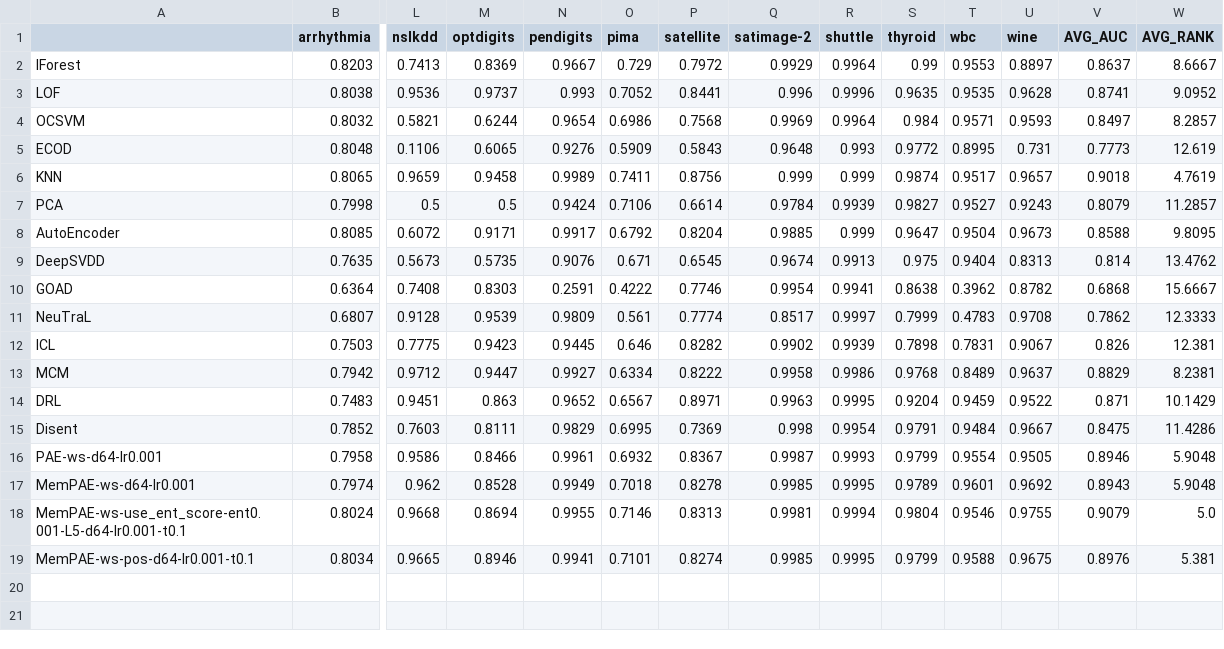
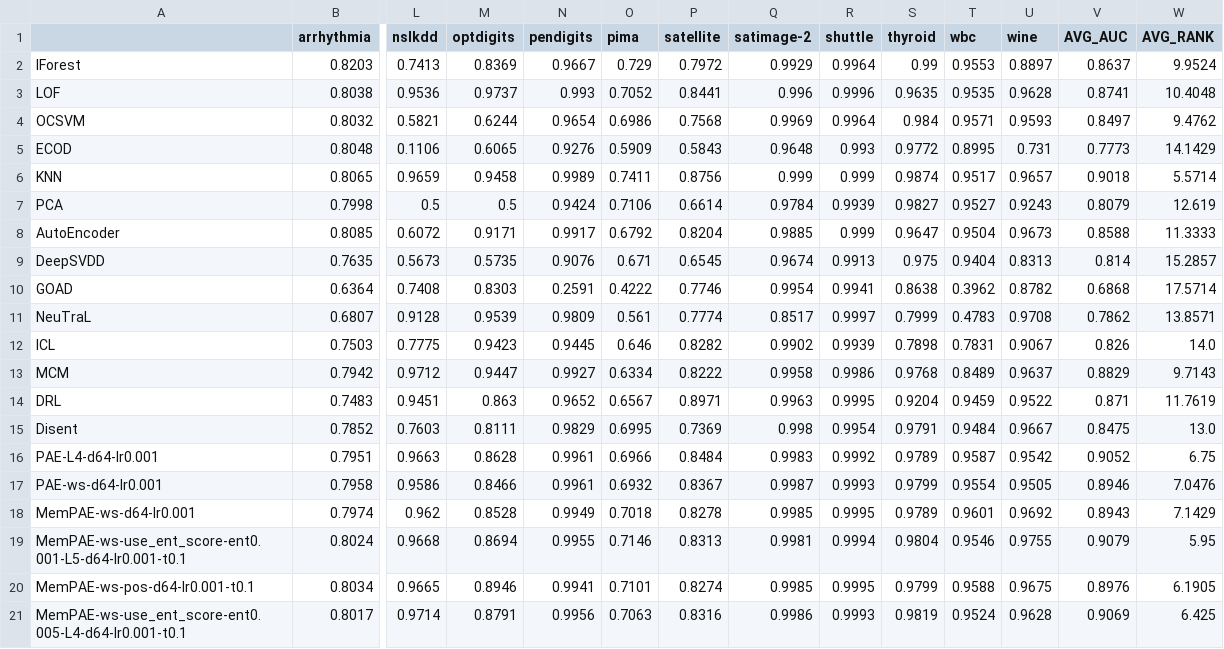
Before and after one commit to Cheol-Will/perceiver-ad, a CSV file: metrics/ratio_1.0_AUCROC.csv, drawn as a sheet; only a part is shown, gaps mark what is left out; addresses are those after the commit; rows hold the shown columns only; the diff names each change by its address in the sheet, - before the commit and + after, or states it on an @@ line.

```diff
--- a/metrics/ratio_1.0_AUCROC.csv
+++ b/metrics/ratio_1.0_AUCROC.csv
-W2 (AVG_RANK): 8.6667
+W2 (AVG_RANK): 9.9524
-W3 (AVG_RANK): 9.0952
+W3 (AVG_RANK): 10.4048
-W4 (AVG_RANK): 8.2857
+W4 (AVG_RANK): 9.4762
-W5 (AVG_RANK): 12.619
+W5 (AVG_RANK): 14.1429
-W6 (AVG_RANK): 4.7619
+W6 (AVG_RANK): 5.5714
-W7 (AVG_RANK): 11.2857
+W7 (AVG_RANK): 12.619
-W8 (AVG_RANK): 9.8095
+W8 (AVG_RANK): 11.3333
-W9 (AVG_RANK): 13.4762
+W9 (AVG_RANK): 15.2857
-W10 (AVG_RANK): 15.6667
+W10 (AVG_RANK): 17.5714
-W11 (AVG_RANK): 12.3333
+W11 (AVG_RANK): 13.8571
-W12 (AVG_RANK): 12.381
+W12 (AVG_RANK): 14.0
-W13 (AVG_RANK): 8.2381
+W13 (AVG_RANK): 9.7143
-W14 (AVG_RANK): 10.1429
+W14 (AVG_RANK): 11.7619
-W15 (AVG_RANK): 11.4286
+W15 (AVG_RANK): 13.0
+row 16: PAE-L4-d64-lr0.001 | 0.7951 | 0.9663 | 0.8628 | 0.9961 | 0.6966 | 0.8484 | 0.9983 | 0.9992 | 0.9789 | 0.9587 | 0.9542 | 0.9052 | 6.75
-W17 (AVG_RANK): 5.9048
+W17 (AVG_RANK): 7.0476
-W18 (AVG_RANK): 5.9048
+W18 (AVG_RANK): 7.1429
-W19 (AVG_RANK): 5.0
+W19 (AVG_RANK): 5.95
-W20 (AVG_RANK): 5.381
+W20 (AVG_RANK): 6.1905
+row 21: MemPAE-ws-use_ent_score-ent0.005-L4-d64-lr0.001-t0.1 | 0.8017 | 0.9714 | 0.8791 | 0.9956 | 0.7063 | 0.8316 | 0.9986 | 0.9993 | 0.9819 | 0.9524 | 0.9628 | 0.9069 | 6.425
```
Also changed, not shown: metrics/ratio_1.0_AUCPR.csv, metrics/ratio_1.0_AUCPR_T.csv, 6 other files.
